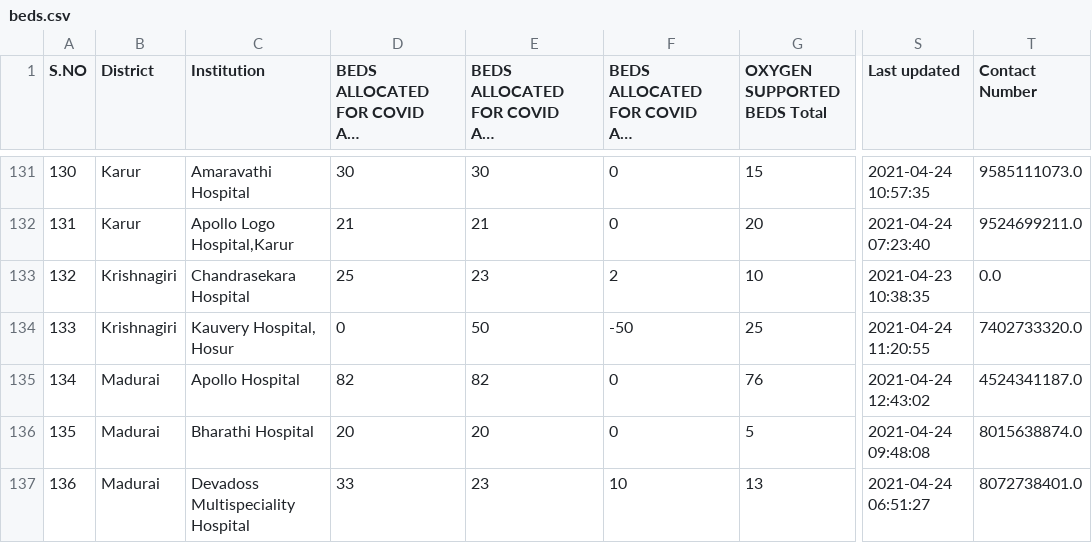
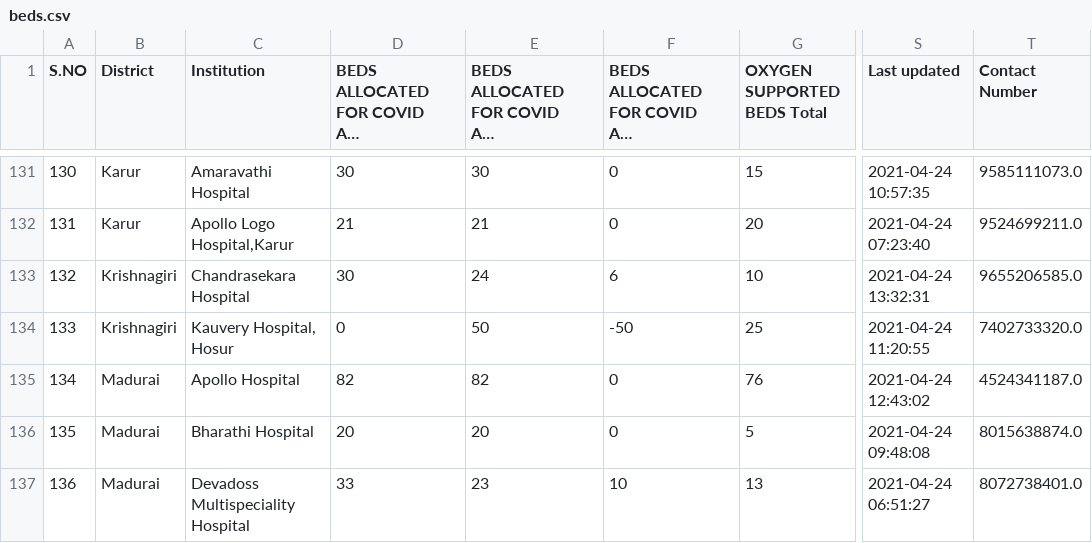
Before and after one commit to stopcoronatn/stopcoronatn.github.io, a CSV file: data/beds.csv, drawn as a sheet; only a part is shown, gaps mark what is left out; long unchanged cells end in …; the diff covers the shown part only; the diff names each change by its address in the sheet, - before the commit and + after, or states it on an @@ line.

```diff
--- a/data/beds.csv
+++ b/data/beds.csv
-D133: 25
+D133: 30
-E133: 23
+E133: 24
-F133: 2
+F133: 6
-S133 (Last updated): 2021-04-23 10:38:35
+S133 (Last updated): 2021-04-24 13:32:31
-T133 (Contact Number): 0.0
+T133 (Contact Number): 9655206585.0
```
Also changed, not shown: 110 edited cells elsewhere in this file.
